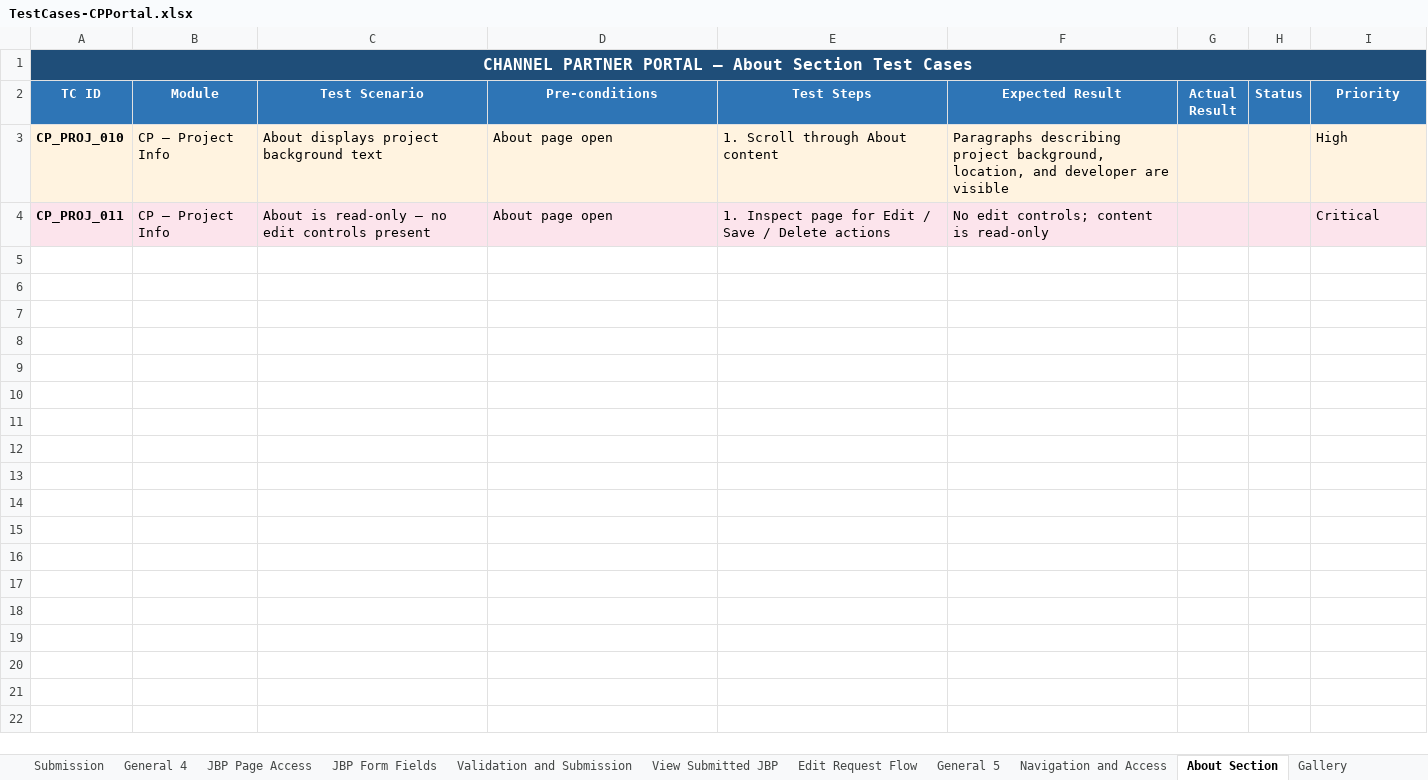
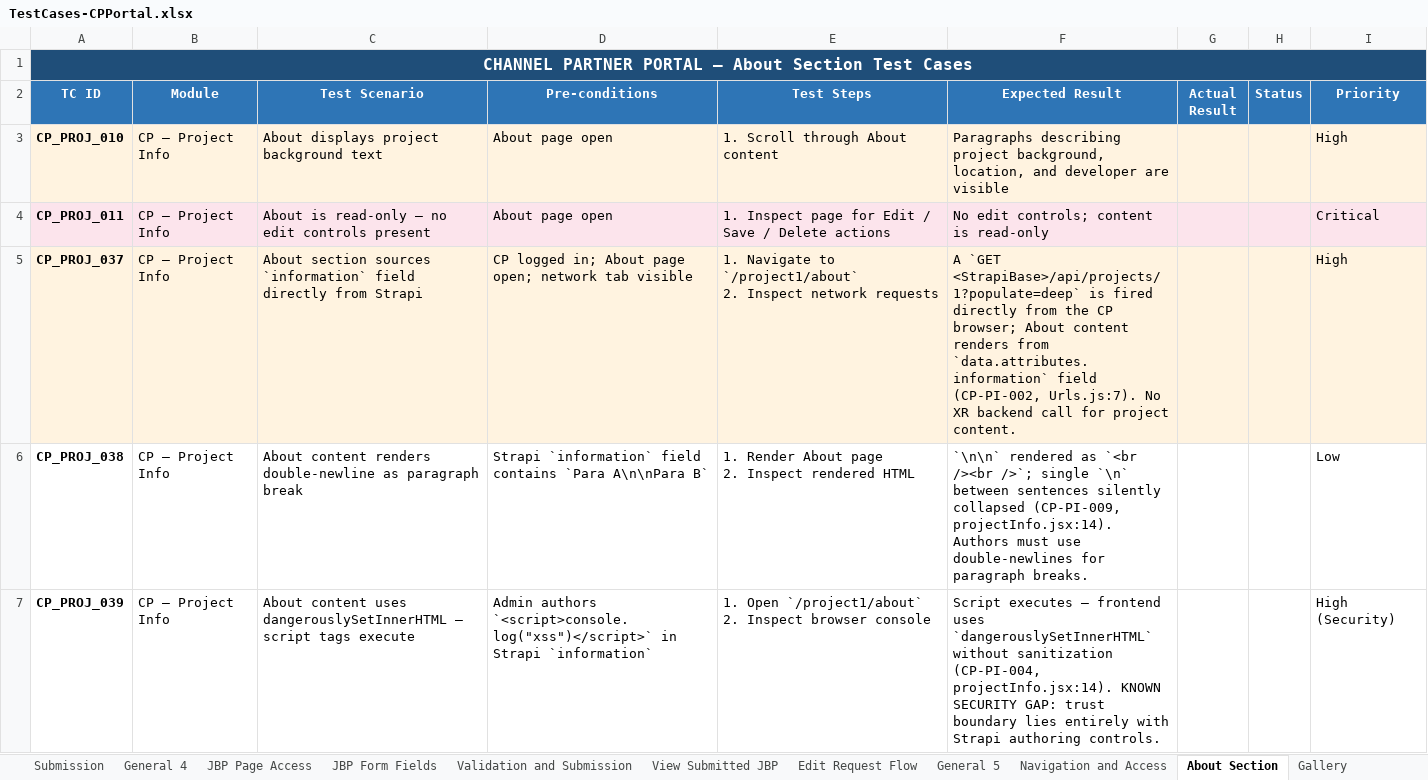
Before and after one commit to Anjalijha2/AI-Automation-hoabl, an Excel workbook: manual-qa-repository/07-execution/TestCases-CPPortal.xlsx, sheet About Section, drawn as a sheet; only a part is shown; values as stored, in another font and other column widths than the file's, no borders; ↵ is a line break in a cell; the diff covers the shown part only; the diff names each change by its address in the sheet, - before the commit and + after, or states it on an @@ line.

```diff
--- a/manual-qa-repository/07-execution/TestCases-CPPortal.xlsx (sheet About Section)
+++ b/manual-qa-repository/07-execution/TestCases-CPPortal.xlsx (sheet About Section)
+row 5: CP_PROJ_037 | CP – Project Info | About section sources `information` field directly from Strapi | CP logged in; About page open; network tab visible | 1. Navigate to `/project1/about` ↵ 2. Inspect network requests | A `GET <StrapiBase>/api/projects/1?populate=deep` is fired directly from the CP browser; About content renders from `data.attributes.information` field (CP-PI-002, Urls.js:7). No XR backend call for project content. |  |  | High
+row 6: CP_PROJ_038 | CP – Project Info | About content renders double-newline as paragraph break | Strapi `information` field contains `Para A\n\nPara B` | 1. Render About page ↵ 2. Inspect rendered HTML | `\n\n` rendered as `<br /><br />`; single `\n` between sentences silently collapsed (CP-PI-009, projectInfo.jsx:14). Authors must use double-newlines for paragraph breaks. |  |  | Low
+row 7: CP_PROJ_039 | CP – Project Info | About content uses dangerouslySetInnerHTML — script tags execute | Admin authors `<script>console.log("xss")</script>` in Strapi `information` | 1. Open `/project1/about` ↵ 2. Inspect browser console | Script executes — frontend uses `dangerouslySetInnerHTML` without sanitization (CP-PI-004, projectInfo.jsx:14). KNOWN SECURITY GAP: trust boundary lies entirely with Strapi authoring controls. |  |  | High (Security)
```
Also changed, not shown: 3 added rows elsewhere in this sheet, sheet Profile Completion Routing, sheet Sync and Refresh, sheet Amenities, sheet Key Points, sheet Videos, sheet View Submitted JBP, 2 more sheets, manual-qa-repository/07-execution/TestCases-AdminPortal.xlsx, manual-qa-repository/07-execution/TestCases-BuyerPortal.xlsx, 27 other files.
